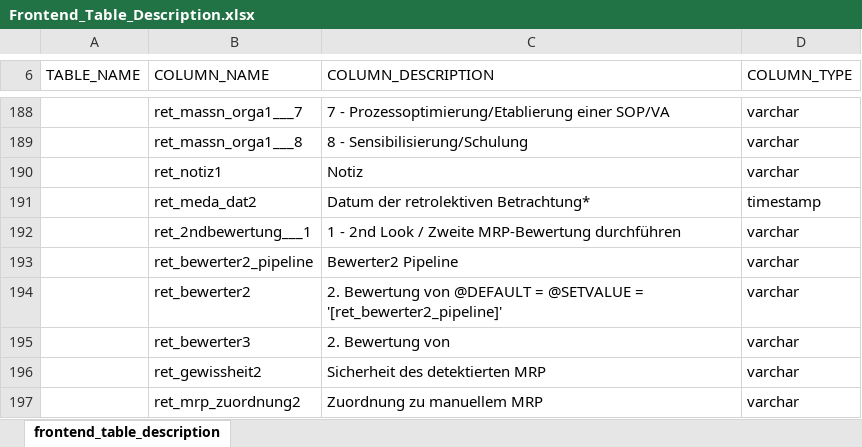
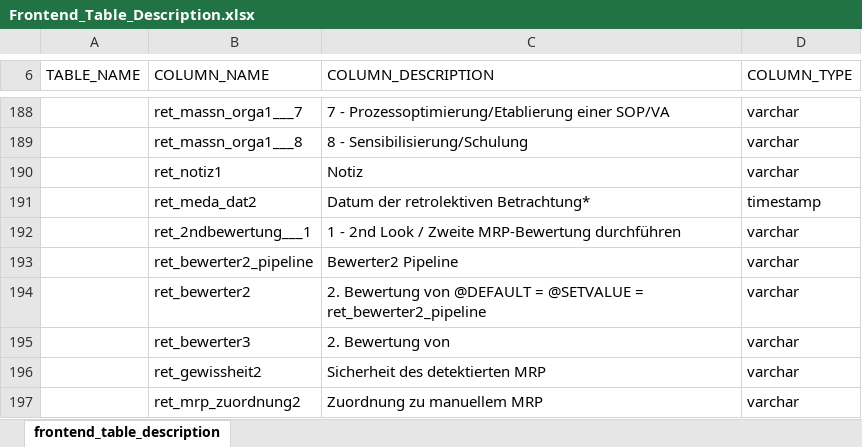
Before and after one commit to medizininformatik-initiative/INTERPOLAR, an Excel workbook: R-db2frontend/db2frontend/inst/extdata/Frontend_Table_Description.xlsx, sheet frontend_table_description, drawn as a sheet; only a part is shown, gaps mark what is left out; values as stored, in another font and other column widths than the file's, no borders; the diff names each change by its address in the sheet, - before the commit and + after, or states it on an @@ line.

Commit message:
Remove special chars from frontend table comments

```diff
--- a/R-db2frontend/db2frontend/inst/extdata/Frontend_Table_Description.xlsx (sheet frontend_table_description)
+++ b/R-db2frontend/db2frontend/inst/extdata/Frontend_Table_Description.xlsx (sheet frontend_table_description)
-C194 (COLUMN_DESCRIPTION): …@SETVALUE = '[ret_bewerter2_pipeline]'
+C194 (COLUMN_DESCRIPTION): …@SETVALUE = ret_bewerter2_pipeline
```
Also changed, not shown: 3 other files.
